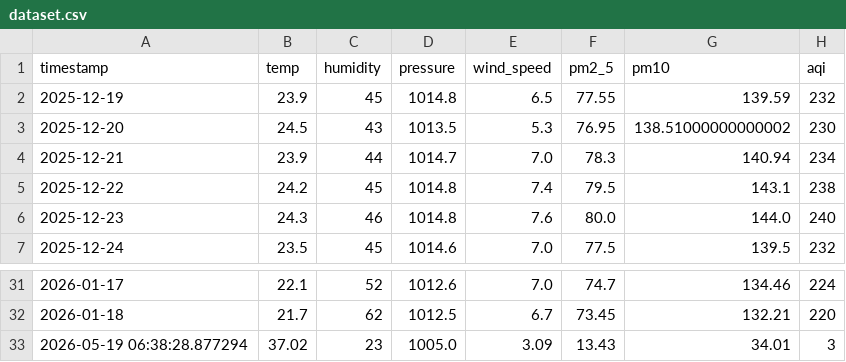
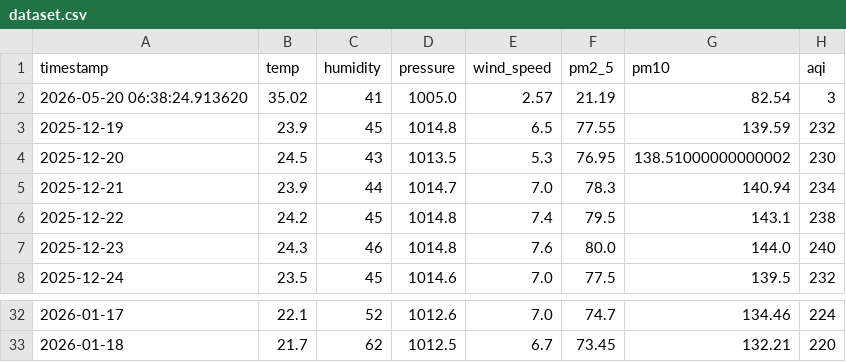
Before and after one commit to jituchoudhary367/aqi-forecast-mlops, a CSV file: data/processed/dataset.csv, drawn as a sheet; only a part is shown, gaps mark what is left out; removed rows and columns are numbered as before the commit, all else as after; the diff names each change by its address in the sheet, - before the commit and + after, or states it on an @@ line.

```diff
--- a/data/processed/dataset.csv
+++ b/data/processed/dataset.csv
+row 2: 2026-05-20 06:38:24.913620 | 35.02 | 41 | 1005.0 | 2.57 | 21.19 | 82.54 | 3
-row 33: 2026-05-19 06:38:28.877294 | 37.02 | 23 | 1005.0 | 3.09 | 13.43 | 34.01 | 3
```
Also changed, not shown: data/processed/train_dataset.csv, 2 other files.
